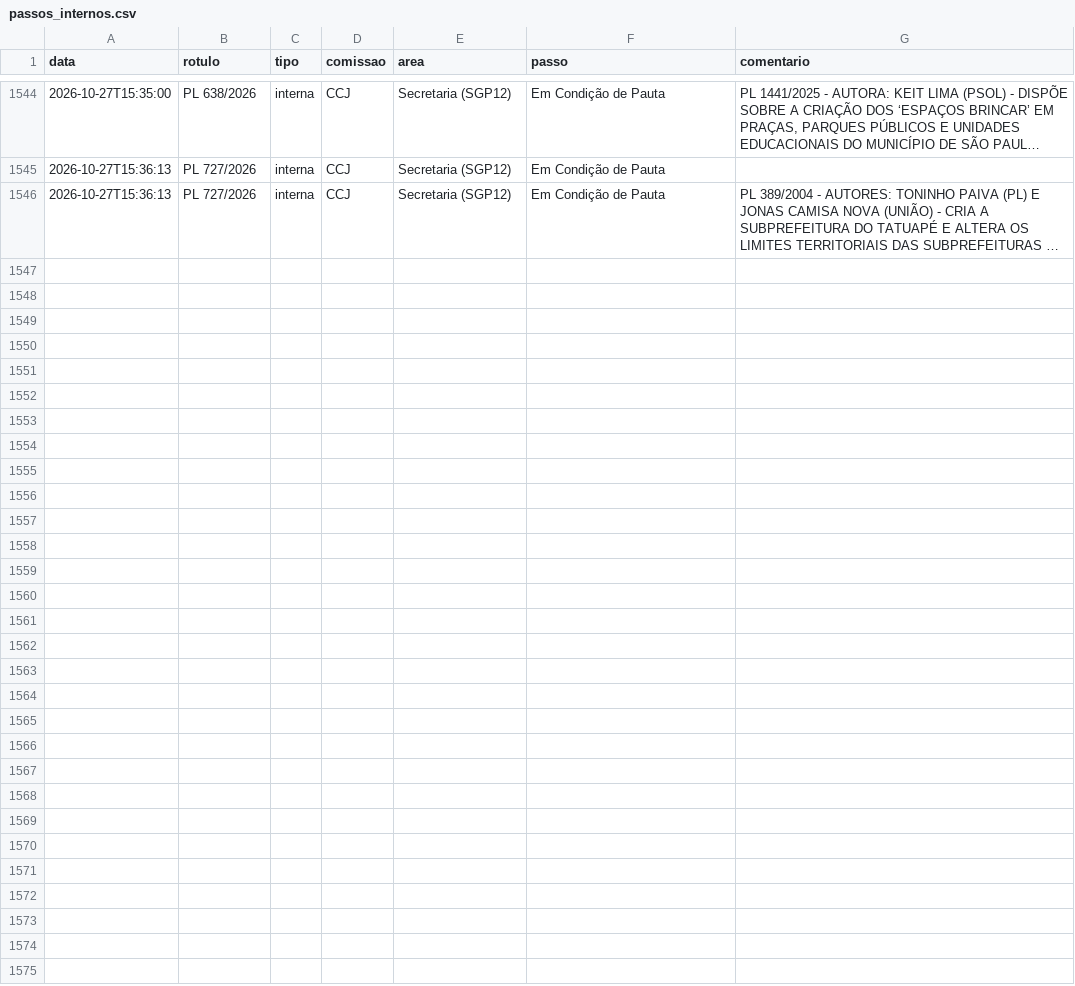
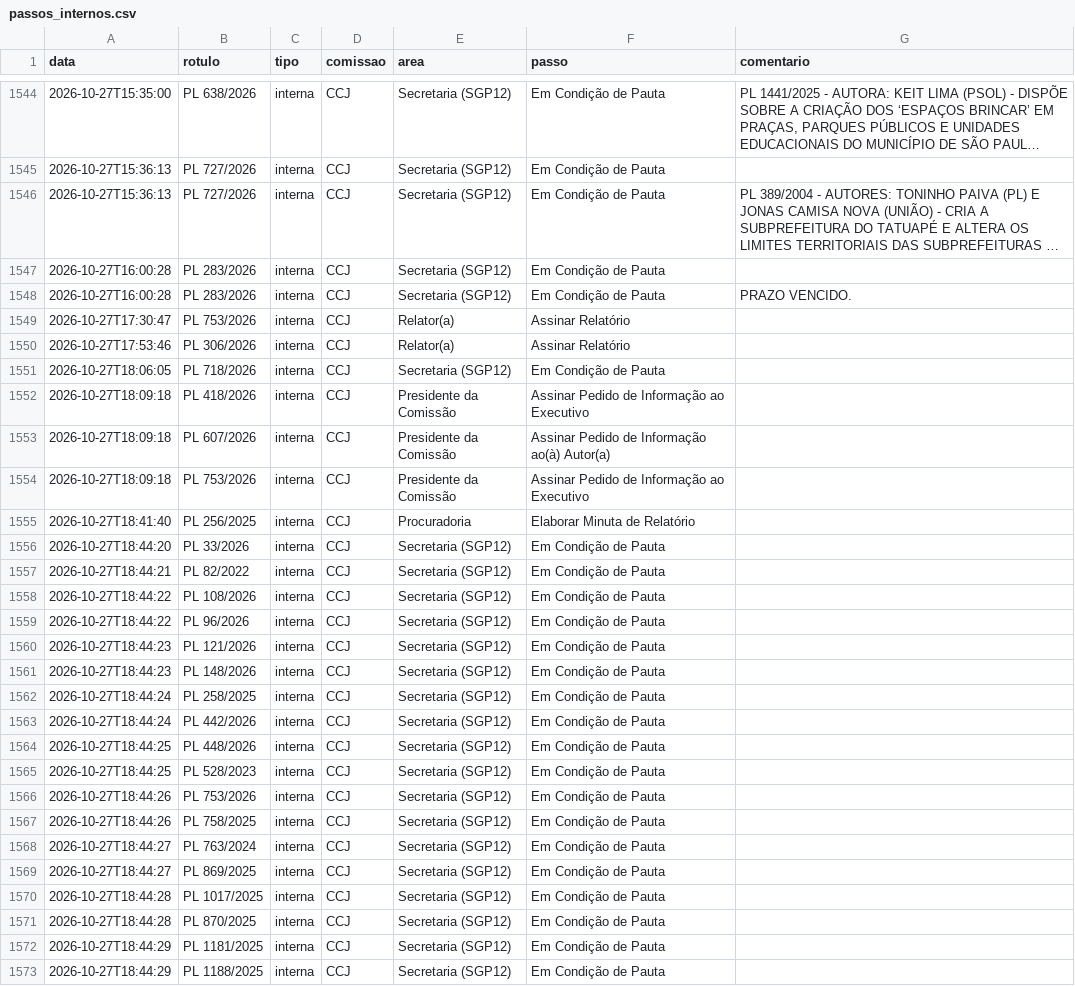
Before and after one commit to prototiposlegisla/comissoes-acervo, a CSV file: dados/passos_internos.csv, drawn as a sheet; only a part is shown, gaps mark what is left out; long unchanged cells end in …; the diff names each change by its address in the sheet, - before the commit and + after, or states it on an @@ line.

```diff
--- a/dados/passos_internos.csv
+++ b/dados/passos_internos.csv
+row 1547: 2026-10-27T16:00:28 | PL 283/2026 | interna | CCJ | Secretaria (SGP12) | Em Condição de Pauta
+row 1548: 2026-10-27T16:00:28 | PL 283/2026 | interna | CCJ | Secretaria (SGP12) | Em Condição de Pauta | PRAZO VENCIDO.
+row 1549: 2026-10-27T17:30:47 | PL 753/2026 | interna | CCJ | Relator(a) | Assinar Relatório
+row 1550: 2026-10-27T17:53:46 | PL 306/2026 | interna | CCJ | Relator(a) | Assinar Relatório
+row 1551: 2026-10-27T18:06:05 | PL 718/2026 | interna | CCJ | Secretaria (SGP12) | Em Condição de Pauta
+row 1552: 2026-10-27T18:09:18 | PL 418/2026 | interna | CCJ | Presidente da Comissão | Assinar Pedido de Informação ao Executivo
+row 1553: 2026-10-27T18:09:18 | PL 607/2026 | interna | CCJ | Presidente da Comissão | Assinar Pedido de Informação ao(à) Autor(a)
+row 1554: 2026-10-27T18:09:18 | PL 753/2026 | interna | CCJ | Presidente da Comissão | Assinar Pedido de Informação ao Executivo
+row 1555: 2026-10-27T18:41:40 | PL 256/2025 | interna | CCJ | Procuradoria | Elaborar Minuta de Relatório
+row 1556: 2026-10-27T18:44:20 | PL 33/2026 | interna | CCJ | Secretaria (SGP12) | Em Condição de Pauta
+row 1557: 2026-10-27T18:44:21 | PL 82/2022 | interna | CCJ | Secretaria (SGP12) | Em Condição de Pauta
+row 1558: 2026-10-27T18:44:22 | PL 108/2026 | interna | CCJ | Secretaria (SGP12) | Em Condição de Pauta
+row 1559: 2026-10-27T18:44:22 | PL 96/2026 | interna | CCJ | Secretaria (SGP12) | Em Condição de Pauta
+row 1560: 2026-10-27T18:44:23 | PL 121/2026 | interna | CCJ | Secretaria (SGP12) | Em Condição de Pauta
+row 1561: 2026-10-27T18:44:23 | PL 148/2026 | interna | CCJ | Secretaria (SGP12) | Em Condição de Pauta
+row 1562: 2026-10-27T18:44:24 | PL 258/2025 | interna | CCJ | Secretaria (SGP12) | Em Condição de Pauta
+row 1563: 2026-10-27T18:44:24 | PL 442/2026 | interna | CCJ | Secretaria (SGP12) | Em Condição de Pauta
+row 1564: 2026-10-27T18:44:25 | PL 448/2026 | interna | CCJ | Secretaria (SGP12) | Em Condição de Pauta
+row 1565: 2026-10-27T18:44:25 | PL 528/2023 | interna | CCJ | Secretaria (SGP12) | Em Condição de Pauta
+row 1566: 2026-10-27T18:44:26 | PL 753/2026 | interna | CCJ | Secretaria (SGP12) | Em Condição de Pauta
+row 1567: 2026-10-27T18:44:26 | PL 758/2025 | interna | CCJ | Secretaria (SGP12) | Em Condição de Pauta
+row 1568: 2026-10-27T18:44:27 | PL 763/2024 | interna | CCJ | Secretaria (SGP12) | Em Condição de Pauta
+row 1569: 2026-10-27T18:44:27 | PL 869/2025 | interna | CCJ | Secretaria (SGP12) | Em Condição de Pauta
+row 1570: 2026-10-27T18:44:28 | PL 1017/2025 | interna | CCJ | Secretaria (SGP12) | Em Condição de Pauta
+row 1571: 2026-10-27T18:44:28 | PL 870/2025 | interna | CCJ | Secretaria (SGP12) | Em Condição de Pauta
+row 1572: 2026-10-27T18:44:29 | PL 1181/2025 | interna | CCJ | Secretaria (SGP12) | Em Condição de Pauta
+row 1573: 2026-10-27T18:44:29 | PL 1188/2025 | interna | CCJ | Secretaria (SGP12) | Em Condição de Pauta
```
Also changed, not shown: dados/acervo.csv, dados/coletas.csv, 1 other file.
